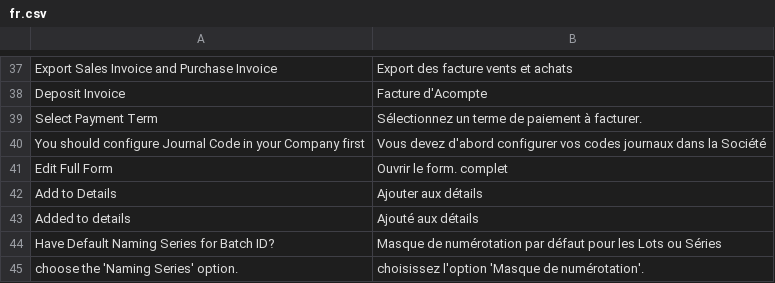
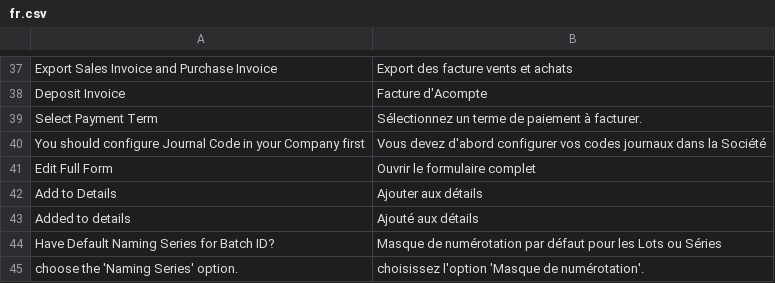
Before and after one commit to scopen-coop/erpnext_france, a CSV file: erpnext_france/translations/fr.csv, drawn as a sheet; only a part is shown, gaps mark what is left out.

Commit message:
update translation

```diff
--- a/erpnext_france/translations/fr.csv
+++ b/erpnext_france/translations/fr.csv
@@ -40,3 +40,3 @@ Select Payment Term,Sélectionnez un terme de paiement à facturer.
 You should configure Journal Code in your Company first,Vous devez d'abord configurer vos codes journaux dans la Société
-Edit Full Form,Ouvrir le form. complet
+Edit Full Form,Ouvrir le formulaire complet
 Add to Details,Ajouter aux détails,
```
